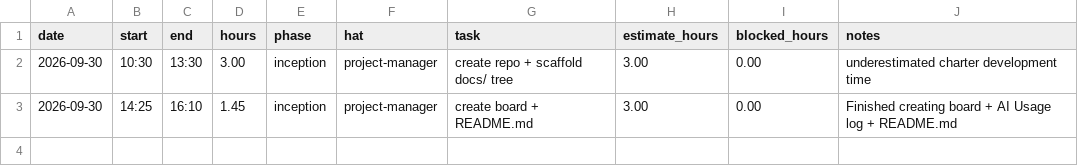
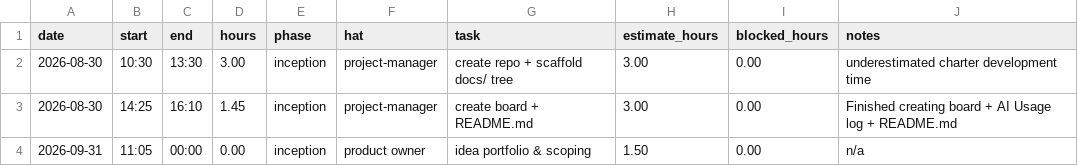
Before and after one commit to lpheng104/Pheng-Capstone2026, a CSV file: docs/hours-log.csv, drawn as a sheet.

Commit message:
Add new entries to hours-log.csv

```diff
--- a/docs/hours-log.csv
+++ b/docs/hours-log.csv
@@ -1,3 +1,4 @@
 date,start,end,hours,phase,hat,task,estimate_hours,blocked_hours,notes
-2026-09-30,10:30,13:30,3.00,inception,project-manager,create repo + scaffold docs/ tree,3.00,0.00,underestimated charter development time
-2026-09-30,14:25,16:10,1.45,inception,project-manager,create board + README.md, 3.00,0.00,Finished creating board + AI Usage log + README.md
+2026-08-30,10:30,13:30,3.00,inception,project-manager,create repo + scaffold docs/ tree,3.00,0.00,underestimated charter development time
+2026-08-30,14:25,16:10,1.45,inception,project-manager,create board + README.md, 3.00,0.00,Finished creating board + AI Usage log + README.md
+2026-09-31,11:05,00:00,0.00,inception,product owner, idea portfolio & scoping, 1.50,0.00, n/a
```
